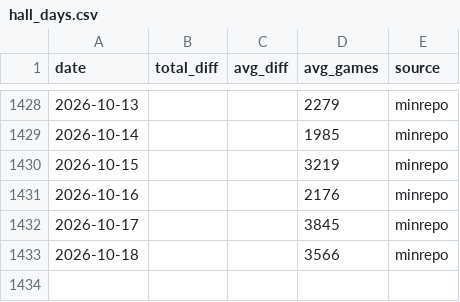
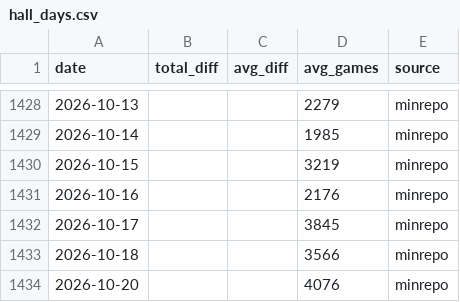
Before and after one commit to koukikoukisanosano-ai/hana-toyokawa, a CSV file: data/hall_days.csv, drawn as a sheet; only a part is shown, gaps mark what is left out; the diff names each change by its address in the sheet, - before the commit and + after, or states it on an @@ line.

```diff
--- a/data/hall_days.csv
+++ b/data/hall_days.csv
+row 1434: 2026-10-20 |  |  | 4076 | minrepo
```
Also changed, not shown: data/day_index.csv, data/fetch_log.csv, 7 other files.
